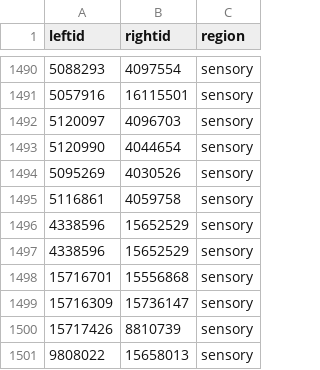
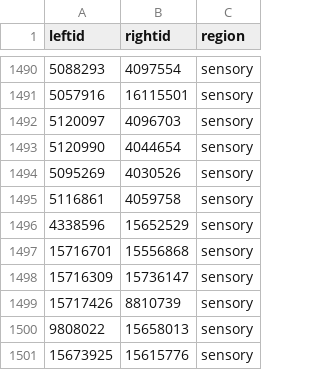
Before and after one commit to swilson27/devneuronsConn, a CSV file: brain-pairs.csv, drawn as a sheet; only a part is shown, gaps mark what is left out; the shorter side is filled out with more unchanged rows; the diff names each change by its address in the sheet, - before the commit and + after, or states it on an @@ line.

Commit message:
Finalised script and data

```diff
--- a/brain-pairs.csv
+++ b/brain-pairs.csv
-row 1497: 4338596 | 15652529 | sensory
```
Also changed, not shown: 3 other files.
